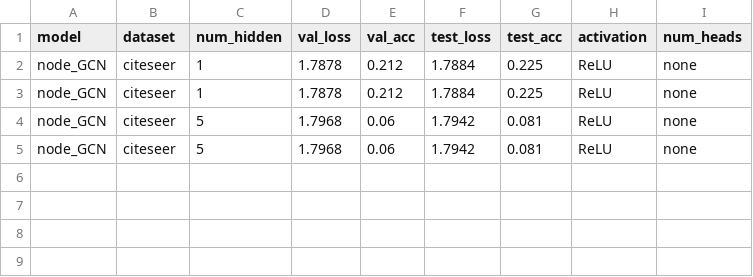
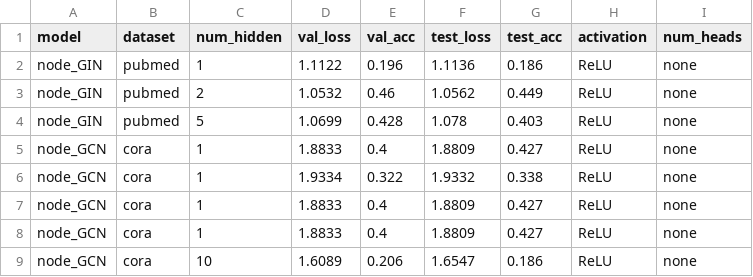
Before and after one commit to camille-004/gnn-long-range, a CSV file: logs/results.csv, drawn as a sheet.

```diff
--- a/logs/results.csv
+++ b/logs/results.csv
@@ -1,5 +1,9 @@
 model, dataset, num_hidden, val_loss, val_acc, test_loss, test_acc, activation, num_heads
-node_GCN,citeseer,1,1.7878,0.212,1.7884,0.225,ReLU,none
-node_GCN,citeseer,1,1.7878,0.212,1.7884,0.225,ReLU,none
-node_GCN,citeseer,5,1.7968,0.06,1.7942,0.081,ReLU,none
-node_GCN,citeseer,5,1.7968,0.06,1.7942,0.081,ReLU,none
+node_GIN,pubmed,1,1.1122,0.196,1.1136,0.186,ReLU,none
+node_GIN,pubmed,2,1.0532,0.46,1.0562,0.449,ReLU,none
+node_GIN,pubmed,5,1.0699,0.428,1.078,0.403,ReLU,none
+node_GCN,cora,1,1.8833,0.4,1.8809,0.427,ReLU,none
+node_GCN,cora,1,1.9334,0.322,1.9332,0.338,ReLU,none
+node_GCN,cora,1,1.8833,0.4,1.8809,0.427,ReLU,none
+node_GCN,cora,1,1.8833,0.4,1.8809,0.427,ReLU,none
+node_GCN,cora,10,1.6089,0.206,1.6547,0.186,ReLU,none
```
Also changed, not shown: 19 other files.
